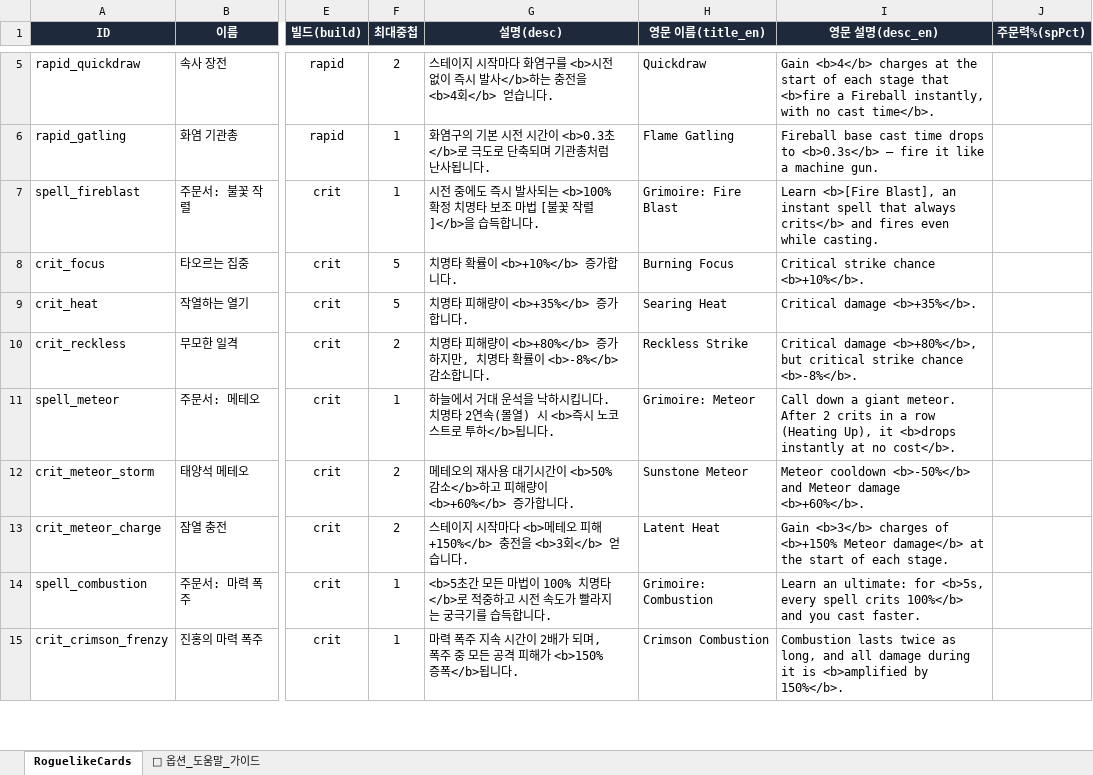
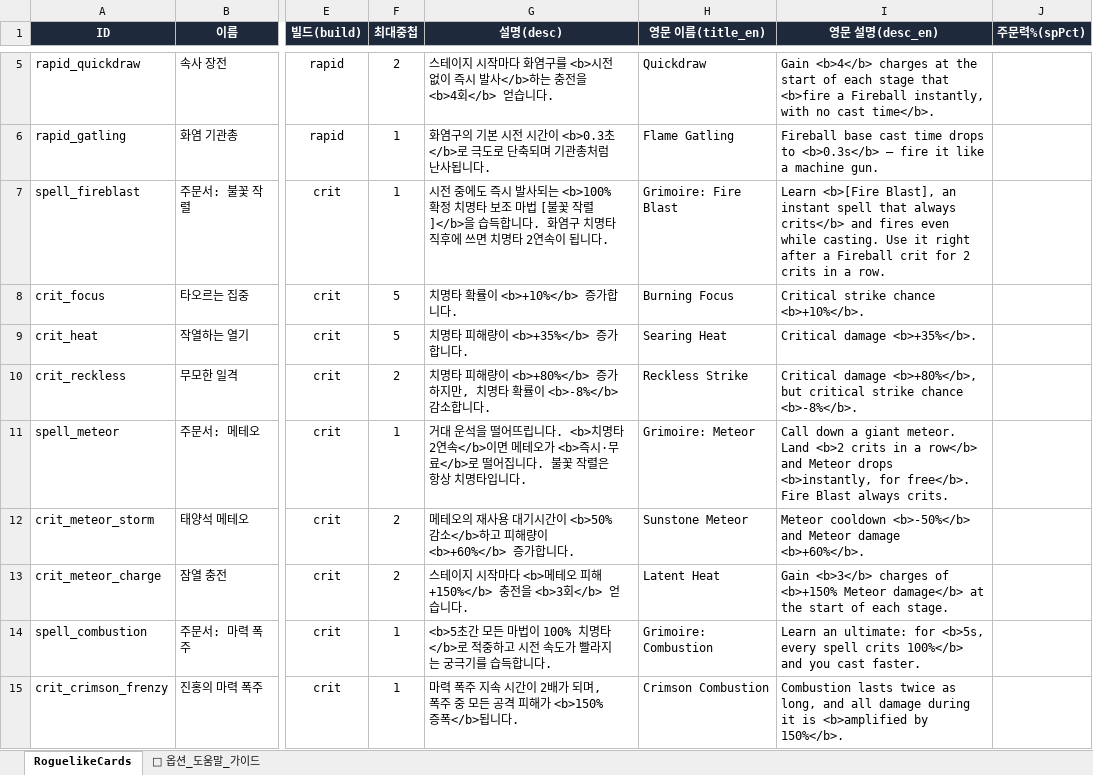
Before and after one commit to LEESANGTAK/dps-fire-mage, an Excel workbook: src/data/roguelike-cards.xlsx, sheet RoguelikeCards, drawn as a sheet; only a part is shown, gaps mark what is left out; values as stored, in another font and other column widths than the file's, no borders; the diff names each change by its address in the sheet, - before the commit and + after, or states it on an @@ line.

```diff
--- a/src/data/roguelike-cards.xlsx (sheet RoguelikeCards)
+++ b/src/data/roguelike-cards.xlsx (sheet RoguelikeCards)
-G7 (설명(desc)): …합니다.
+G7 (설명(desc)): …합니다. 화염구 치명타 직후에 쓰면 치명타 2연속이 됩니다.
-I7 (영문 설명(desc_en)): …while casting.
+I7 (영문 설명(desc_en)): …while casting. Use it right after a Fireball crit for 2 crits in a row.
-G11 (설명(desc)): 하늘에서 거대 운석을 낙하시킵니다. 치명타 2연속(몰열) 시 <b>즉시 노코스트로 투하</b>됩니다.
+G11 (설명(desc)): 거대 운석을 떨어뜨립니다. <b>치명타 2연속</b>이면 메테오가 <b>즉시·무료</b>로 떨어집니다. 불꽃 작렬은 항상 치명타입니다.
-I11 (영문 설명(desc_en)): …giant meteor. After 2 crits in a row (Heating Up), it <b>drops instantly at no cost</b>.
+I11 (영문 설명(desc_en)): …giant meteor. Land <b>2 crits in a row</b> and Meteor drops <b>instantly, for free</b>. Fire Blast always crits.
```
Also changed, not shown: 10 other files.
